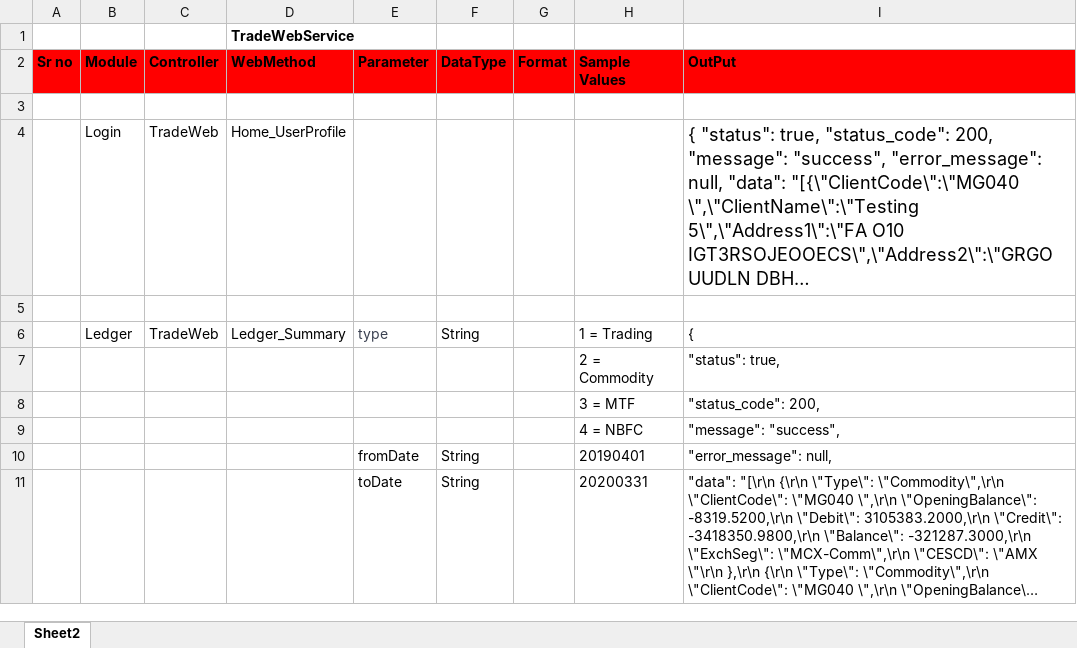
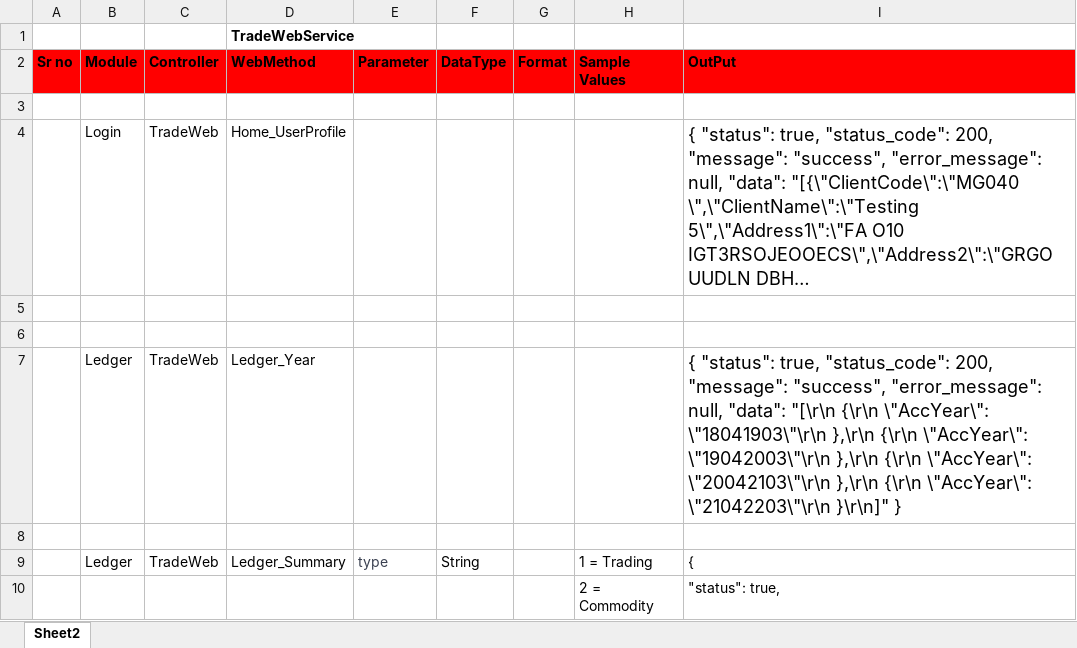
Before and after one commit to malkesh-m/NewTradeWebApi, an Excel workbook: Docs/NewTrade Web Api.xlsx, sheet Sheet2, drawn as a sheet; only a part is shown; the shorter side is filled out with more unchanged rows; long unchanged cells end in …; values as stored, in another font and other column widths than the file's, no borders; the diff names each change by its address in the sheet, - before the commit and + after, or states it on an @@ line.

Commit message:
update api document

```diff
--- a/Docs/NewTrade Web Api.xlsx (sheet Sheet2)
+++ b/Docs/NewTrade Web Api.xlsx (sheet Sheet2)
+row 6: (empty)
+row 7:  | Ledger | TradeWeb | Ledger_Year |  |  |  |  | { "status": true, "status_code": 200, "message": "success", "error_message": null, "data": "[\r\n {\r\n \"AccYear\": \"18041903\"\r\n },\r\n {\r\n \"AccYear\": \"19042003\"\r\n },\r\n {\r\n \"AccYear\": \"20042103\"\r\n },\r\n {\r\n \"AccYear\": \"21042203\"\r\n }\r\n]" }
+row 8: (empty)
```
